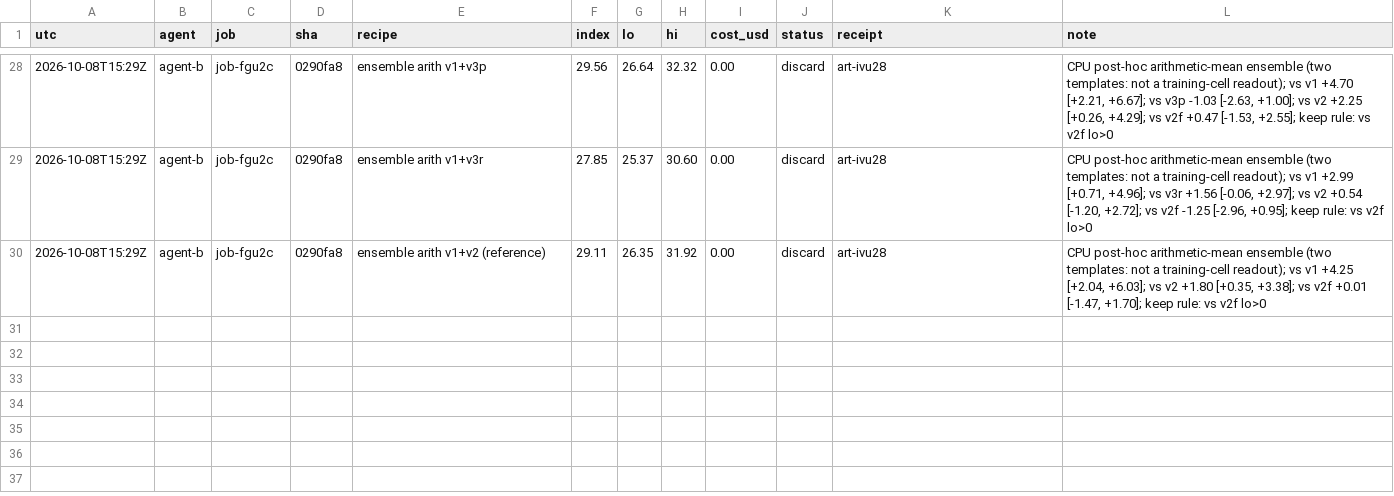
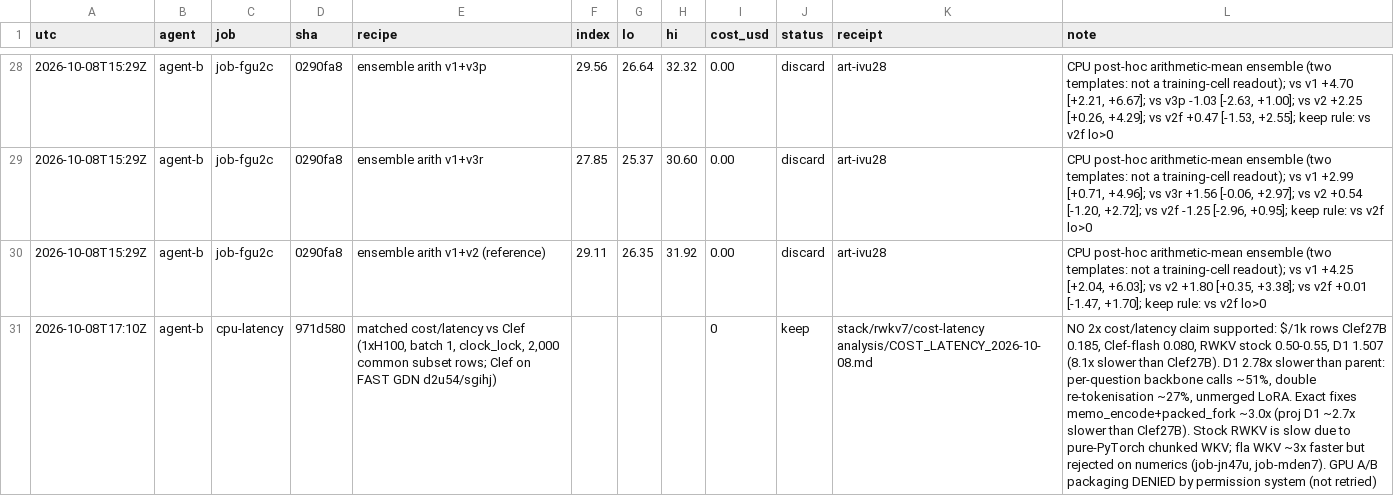
Before and after one commit to apumutyala/State-Space-Decision-Model, a TSV file: results/ledger.tsv, drawn as a sheet; only a part is shown, gaps mark what is left out; the diff names each change by its address in the sheet, - before the commit and + after, or states it on an @@ line.

Commit message:
ledger: matched cost/latency vs Clef: no 2x claim; D1 slowdown attribution

```diff
--- a/results/ledger.tsv
+++ b/results/ledger.tsv
+row 31: 2026-10-08T17:10Z | agent-b | cpu-latency | 971d580 | matched cost/latency vs Clef (1xH100, batch 1, clock_lock, 2,000 common subset rows; Clef on FAST GDN d2u54/sgihj) |  |  |  | 0 | keep | stack/rwkv7/cost-latency analysis/COST_LATENCY_2026-10-08.md | NO 2x cost/latency claim supported: $/1k rows Clef27B 0.185, Clef-flash 0.080, RWKV stock 0.50-0.55, D1 1.507 (8.1x slower than Clef27B). D1 2.78x slower than parent: per-question backbone calls ~51%, double re-tokenisation ~27%, unmerged LoRA. Exact fixes memo_encode+packed_fork ~3.0x (proj D1 ~2.7x slower than Clef27B). Stock RWKV is slow due to pure-PyTorch chunked WKV; fla WKV ~3x faster but rejected on numerics (job-jn47u, job-mden7). GPU A/B packaging DENIED by permission system (not retried)
```
